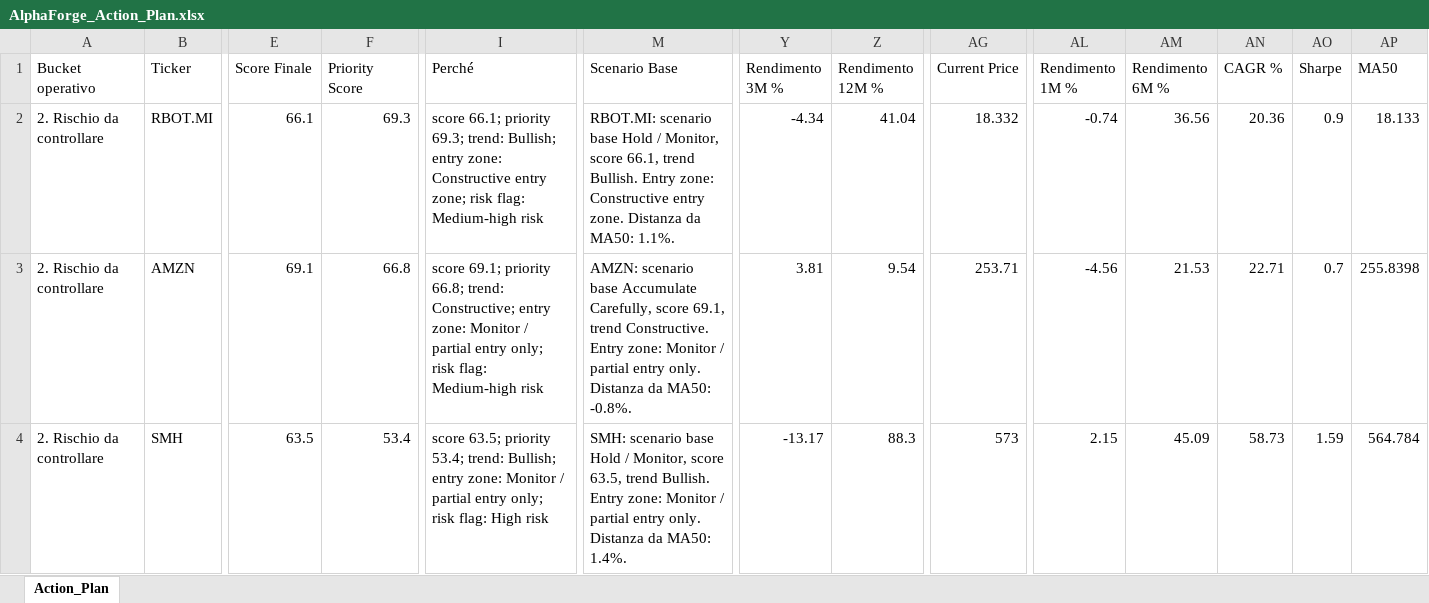
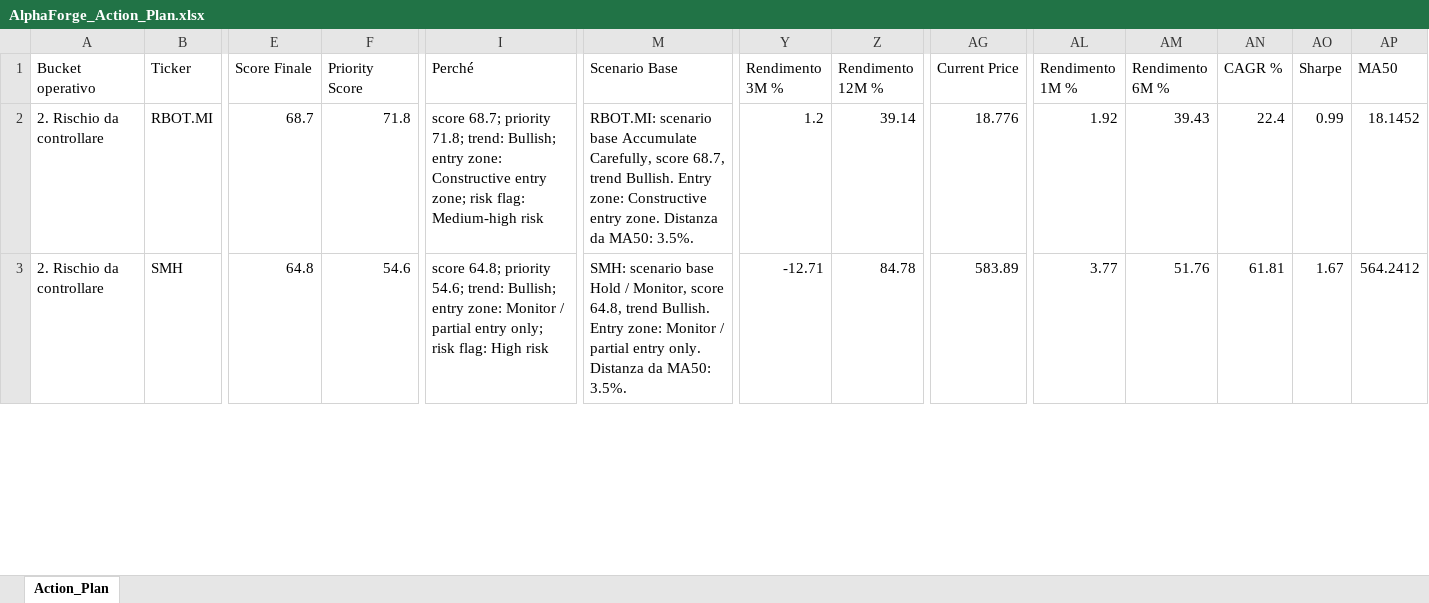
Before and after one commit to mirkomazzacuva/etf-intelligence-agent, an Excel workbook: AlphaForge_Action_Plan.xlsx, sheet Action_Plan, drawn as a sheet; only a part is shown, gaps mark what is left out; values as stored, in another font and other column widths than the file's, no borders; removed rows and columns are numbered as before the commit, all else as after; rows hold the shown columns only; the diff covers the shown part only; the diff names each change by its address in the sheet, - before the commit and + after, or states it on an @@ line.

```diff
--- a/AlphaForge_Action_Plan.xlsx (sheet Action_Plan)
+++ b/AlphaForge_Action_Plan.xlsx (sheet Action_Plan)
-E2 (Score Finale): 66.1
+E2 (Score Finale): 68.7
-F2 (Priority Score): 69.3
+F2 (Priority Score): 71.8
-I2 (Perché): score 66.1; priority 69.3; trend: Bullish;…
+I2 (Perché): score 68.7; priority 71.8; trend: Bullish;…
-M2 (Scenario Base): …scenario base Hold / Monitor, score 66.1, trend Bullish. Entry zone: Constructive entry zone. Distanza da MA50: 1.1%.
+M2 (Scenario Base): …scenario base Accumulate Carefully, score 68.7, trend Bullish. Entry zone: Constructive entry zone. Distanza da MA50: 3.5%.
-Y2 (Rendimento 3M %): -4.34
+Y2 (Rendimento 3M %): 1.2
-Z2 (Rendimento 12M %): 41.04
+Z2 (Rendimento 12M %): 39.14
-AG2 (Current Price): 18.332
+AG2 (Current Price): 18.776
-AL2 (Rendimento 1M %): -0.74
+AL2 (Rendimento 1M %): 1.92
-AM2 (Rendimento 6M %): 36.56
+AM2 (Rendimento 6M %): 39.43
-AN2 (CAGR %): 20.36
+AN2 (CAGR %): 22.4
-AO2 (Sharpe): 0.9
+AO2 (Sharpe): 0.99
-AP2 (MA50): 18.133
+AP2 (MA50): 18.1452
-row 3: 2. Rischio da controllare | AMZN | 69.1 | 66.8 | score 69.1; priority 66.8; trend: Constructive; entry zone: Monitor / partial entry only; risk flag: Medium-high risk | AMZN: scenario base Accumulate Carefully, score 69.1, trend Constructive. Entry zone: Monitor / partial entry only. Distanza da MA50: -0.8%. | 3.81 | 9.54 | 253.71 | -4.56 | 21.53 | 22.71 | 0.7 | 255.8398
-E3 (Score Finale): 63.5
+E3 (Score Finale): 64.8
-F3 (Priority Score): 53.4
+F3 (Priority Score): 54.6
-I3 (Perché): score 63.5; priority 53.4; trend: Bullish;…
+I3 (Perché): score 64.8; priority 54.6; trend: Bullish;…
-M3 (Scenario Base): …Monitor, score 63.5, trend Bullish. Entry zone: Monitor / partial entry only. Distanza da MA50: 1.4%.
+M3 (Scenario Base): …Monitor, score 64.8, trend Bullish. Entry zone: Monitor / partial entry only. Distanza da MA50: 3.5%.
-Y3 (Rendimento 3M %): -13.17
+Y3 (Rendimento 3M %): -12.71
-Z3 (Rendimento 12M %): 88.3
+Z3 (Rendimento 12M %): 84.78
-AG3 (Current Price): 573
+AG3 (Current Price): 583.89
-AL3 (Rendimento 1M %): 2.15
+AL3 (Rendimento 1M %): 3.77
-AM3 (Rendimento 6M %): 45.09
+AM3 (Rendimento 6M %): 51.76
-AN3 (CAGR %): 58.73
+AN3 (CAGR %): 61.81
-AO3 (Sharpe): 1.59
+AO3 (Sharpe): 1.67
-AP3 (MA50): 564.784
+AP3 (MA50): 564.2412
```
Also changed, not shown: 6 added rows, 5 removed rows and 320 edited cells elsewhere in this sheet, AlphaForge_Fineco_Decision_Cockpit.xlsx, AlphaForge_Insights.xlsx, 27 other files.
